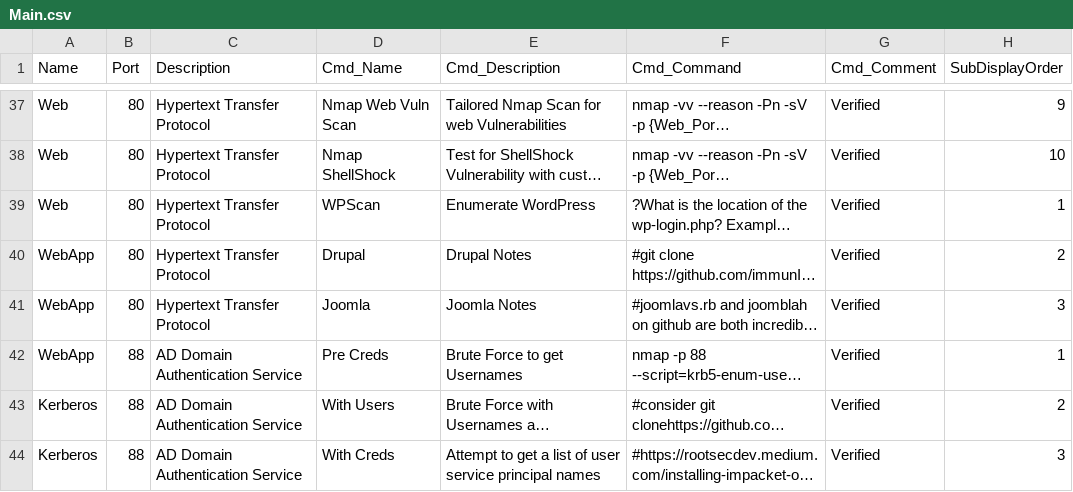
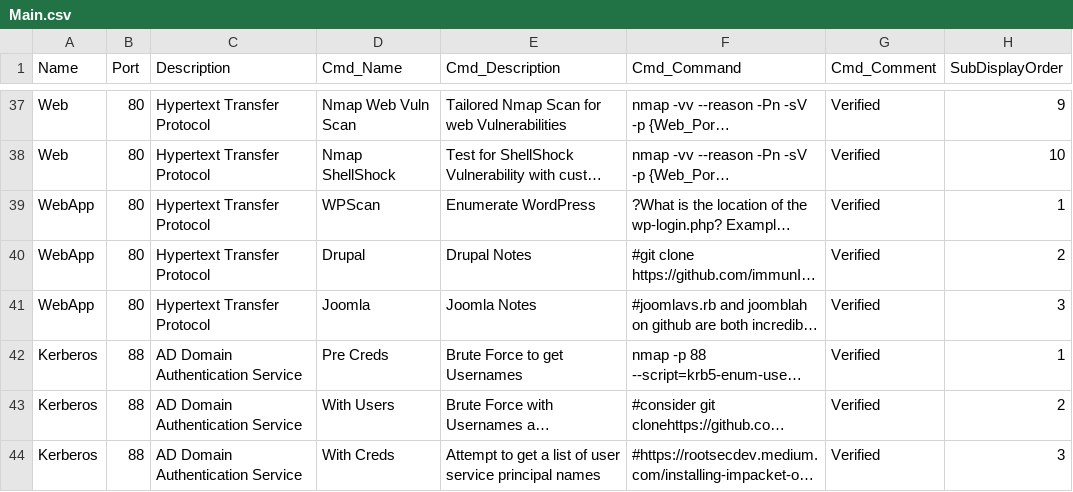
Before and after one commit to CoolHandSquid/TireFire, a CSV file: Main.csv, drawn as a sheet; only a part is shown, gaps mark what is left out; long unchanged cells end in …; the diff names each change by its address in the sheet, - before the commit and + after, or states it on an @@ line.

Commit message:
Updated Webapp and Kerberos

```diff
--- a/Main.csv
+++ b/Main.csv
-A39 (Name): Web
+A39 (Name): WebApp
-A42 (Name): WebApp
+A42 (Name): Kerberos
```
